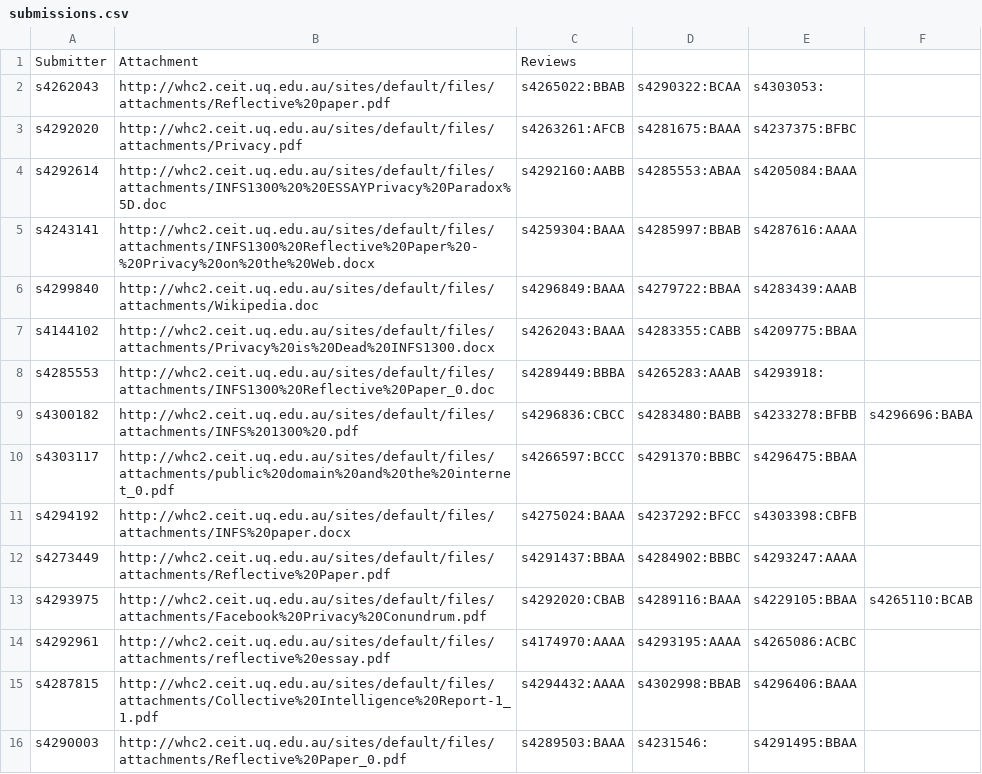
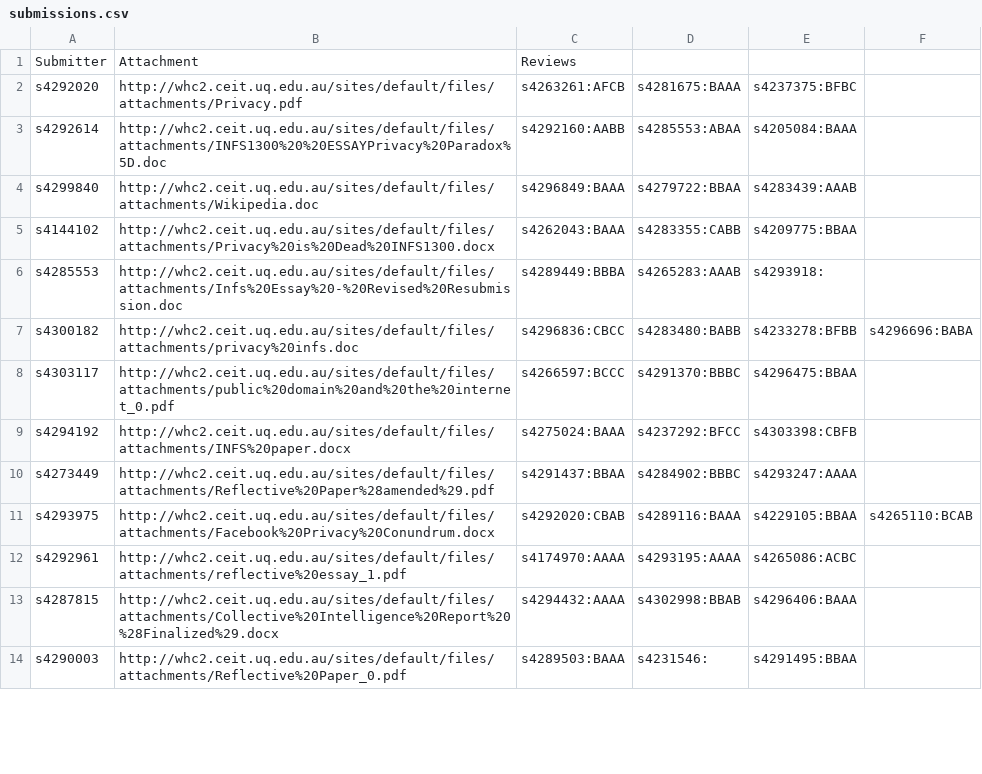
Before and after one commit to JakeSchoermer/INFS1300-Assignment-Download-Script, a CSV file: submissions.csv, drawn as a sheet; only a part is shown; the diff covers the shown part only.

```diff
--- a/submissions.csv
+++ b/submissions.csv
@@ -2,15 +2,13 @@ Submitter,Attachment,Reviews,,,
-s4262043,http://whc2.ceit.uq.edu.au/sites/default/files/attachments/Reflective%20paper.pdf,s4265022:BBAB, s4290322:BCAA, s4303053:,
 s4292020,http://whc2.ceit.uq.edu.au/sites/default/files/attachments/Privacy.pdf,s4263261:AFCB, s4281675:BAAA, s4237375:BFBC,
 s4292614,http://whc2.ceit.uq.edu.au/sites/default/files/attachments/INFS1300%20%20ESSAYPrivacy%20Paradox%5D.doc,s4292160:AABB, s4285553:ABAA, s4205084:BAAA,
-s4243141,http://whc2.ceit.uq.edu.au/sites/default/files/attachments/INFS1300%20Reflective%20Paper%20-%20Privacy%20on%20the%20Web.docx,s4259304:BAAA, s4285997:BBAB, s4287616:AAAA,
 s4299840,http://whc2.ceit.uq.edu.au/sites/default/files/attachments/Wikipedia.doc,s4296849:BAAA, s4279722:BBAA, s4283439:AAAB,
 s4144102,http://whc2.ceit.uq.edu.au/sites/default/files/attachments/Privacy%20is%20Dead%20INFS1300.docx,s4262043:BAAA, s4283355:CABB, s4209775:BBAA,
-s4285553,http://whc2.ceit.uq.edu.au/sites/default/files/attachments/INFS1300%20Reflective%20Paper_0.doc,s4289449:BBBA, s4265283:AAAB, s4293918:,
-s4300182,http://whc2.ceit.uq.edu.au/sites/default/files/attachments/INFS%201300%20.pdf,s4296836:CBCC, s4283480:BABB, s4233278:BFBB, s4296696:BABA
+s4285553,http://whc2.ceit.uq.edu.au/sites/default/files/attachments/Infs%20Essay%20-%20Revised%20Resubmission.doc,s4289449:BBBA, s4265283:AAAB, s4293918:,
+s4300182,http://whc2.ceit.uq.edu.au/sites/default/files/attachments/privacy%20infs.doc,s4296836:CBCC, s4283480:BABB, s4233278:BFBB, s4296696:BABA,
 s4303117,http://whc2.ceit.uq.edu.au/sites/default/files/attachments/public%20domain%20and%20the%20internet_0.pdf,s4266597:BCCC, s4291370:BBBC, s4296475:BBAA,
 s4294192,http://whc2.ceit.uq.edu.au/sites/default/files/attachments/INFS%20paper.docx,s4275024:BAAA, s4237292:BFCC, s4303398:CBFB,
-s4273449,http://whc2.ceit.uq.edu.au/sites/default/files/attachments/Reflective%20Paper.pdf,s4291437:BBAA, s4284902:BBBC, s4293247:AAAA,
-s4293975,http://whc2.ceit.uq.edu.au/sites/default/files/attachments/Facebook%20Privacy%20Conundrum.pdf,s4292020:CBAB, s4289116:BAAA, s4229105:BBAA, s4265110:BCAB
-s4292961,http://whc2.ceit.uq.edu.au/sites/default/files/attachments/reflective%20essay.pdf,s4174970:AAAA, s4293195:AAAA, s4265086:ACBC,
-s4287815,http://whc2.ceit.uq.edu.au/sites/default/files/attachments/Collective%20Intelligence%20Report-1_1.pdf,s4294432:AAAA, s4302998:BBAB, s4296406:BAAA,
+s4273449,http://whc2.ceit.uq.edu.au/sites/default/files/attachments/Reflective%20Paper%28amended%29.pdf,s4291437:BBAA, s4284902:BBBC, s4293247:AAAA,
+s4293975,http://whc2.ceit.uq.edu.au/sites/default/files/attachments/Facebook%20Privacy%20Conundrum.docx,s4292020:CBAB, s4289116:BAAA, s4229105:BBAA, s4265110:BCAB,
+s4292961,http://whc2.ceit.uq.edu.au/sites/default/files/attachments/reflective%20essay_1.pdf,s4174970:AAAA, s4293195:AAAA, s4265086:ACBC,
+s4287815,http://whc2.ceit.uq.edu.au/sites/default/files/attachments/Collective%20Intelligence%20Report%20%28Finalized%29.docx,s4294432:AAAA, s4302998:BBAB, s4296406:BAAA,
 s4290003,http://whc2.ceit.uq.edu.au/sites/default/files/attachments/Reflective%20Paper_0.pdf,s4289503:BAAA, s4231546:, s4291495:BBAA,
```
Also changed, not shown: 10 removed rows and 98 edited cells elsewhere in this file, 1 other file.
